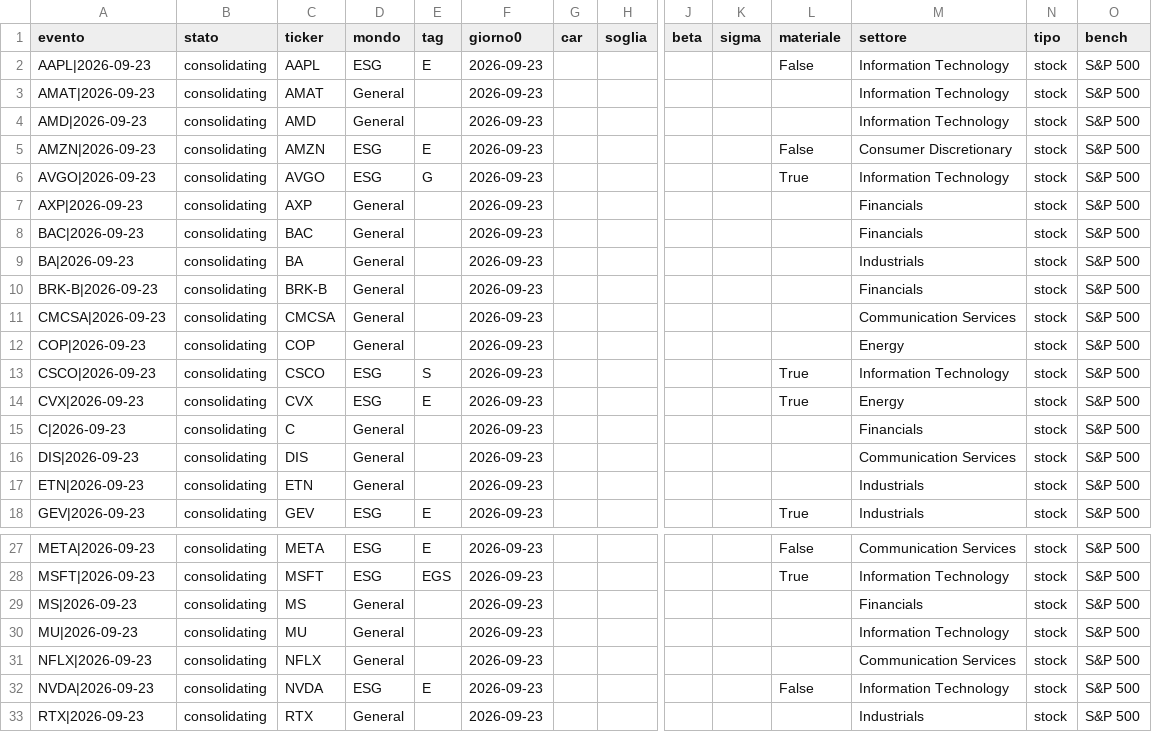
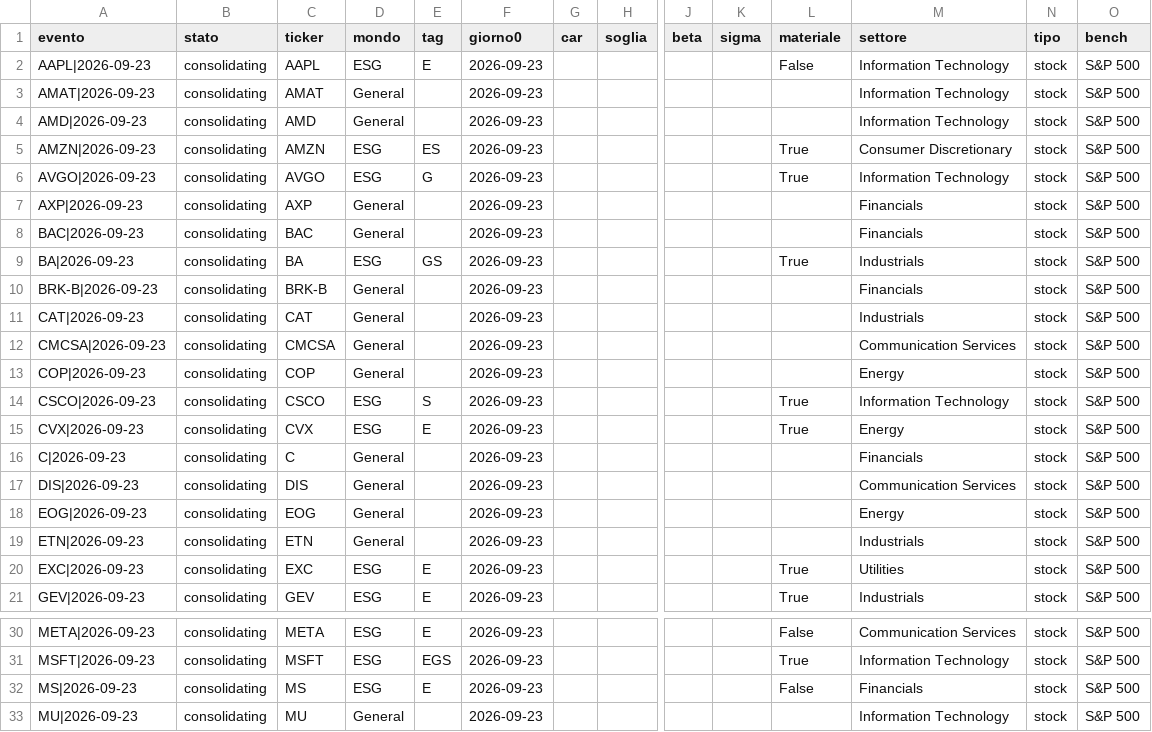
Before and after one commit to carlospinetto99/news-impact-tracker, a CSV file: eventi.csv, drawn as a sheet; only a part is shown, gaps mark what is left out; the shorter side is filled out with more unchanged rows; addresses are those after the commit; rows hold the shown columns only; the diff names each change by its address in the sheet, - before the commit and + after, or states it on an @@ line.

```diff
--- a/eventi.csv
+++ b/eventi.csv
-E5 (tag): E
+E5 (tag): ES
-L5 (materiale): False
+L5 (materiale): True
-D9 (mondo): General
+D9 (mondo): ESG
-E9 (tag): (empty)
+E9 (tag): GS
-L9 (materiale): (empty)
+L9 (materiale): True
+row 11: CAT|2026-09-23 | consolidating | CAT | General |  | 2026-09-23 |  |  |  |  |  | Industrials | stock | S&P 500
+row 18: EOG|2026-09-23 | consolidating | EOG | General |  | 2026-09-23 |  |  |  |  |  | Energy | stock | S&P 500
+row 20: EXC|2026-09-23 | consolidating | EXC | ESG | E | 2026-09-23 |  |  |  |  | True | Utilities | stock | S&P 500
-D32 (mondo): General
+D32 (mondo): ESG
-E32 (tag): (empty)
+E32 (tag): E
-L32 (materiale): (empty)
+L32 (materiale): False
```
Also changed, not shown: 2 other files.
